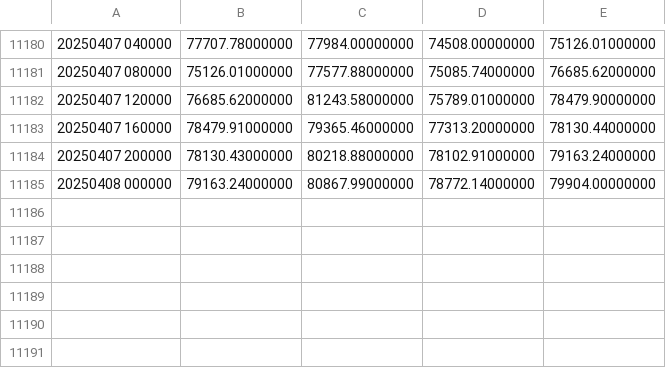
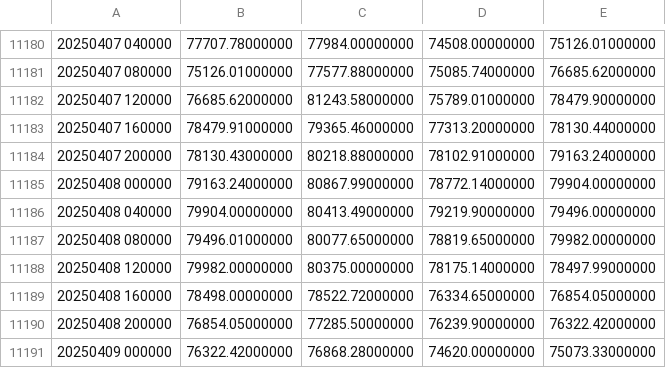
Before and after one commit to AOL0311/binance, a CSV file: BTC_USDT/BTCUSDT_4Hour.csv, drawn as a sheet; only a part is shown, gaps mark what is left out.

```diff
--- a/BTC_USDT/BTCUSDT_4Hour.csv
+++ b/BTC_USDT/BTCUSDT_4Hour.csv
@@ -11185 +11185,7 @@
 20250408 000000,79163.24000000,80867.99000000,78772.14000000,79904.00000000
+20250408 040000,79904.00000000,80413.49000000,79219.90000000,79496.00000000
+20250408 080000,79496.01000000,80077.65000000,78819.65000000,79982.00000000
+20250408 120000,79982.00000000,80375.00000000,78175.14000000,78497.99000000
+20250408 160000,78498.00000000,78522.72000000,76334.65000000,76854.05000000
+20250408 200000,76854.05000000,77285.50000000,76239.90000000,76322.42000000
+20250409 000000,76322.42000000,76868.28000000,74620.00000000,75073.33000000
```
Also changed, not shown: BTC_USDT/BTCUSDT_1Month.csv, 12 other files.
